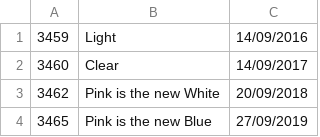
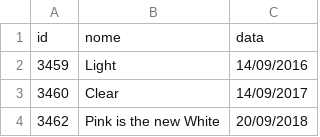
Before and after one commit to DisciplinasProgramacao/lpm_projetos_3_4_5-grupo6, a CSV file: codigo/assets/Series.csv (was codigo/PlataformasStreaming/assets/Series.csv), drawn as a sheet; only a part is shown; the shorter side is filled out with more unchanged rows; the diff names each change by its address in the sheet, - before the commit and + after, or states it on an @@ line.

```diff
--- a/codigo/PlataformasStreaming/assets/Series.csv
+++ b/codigo/assets/Series.csv
+row 1: id | nome | data
```
Also changed, not shown: codigo/assets/Filmes.csv, 46 other files.
